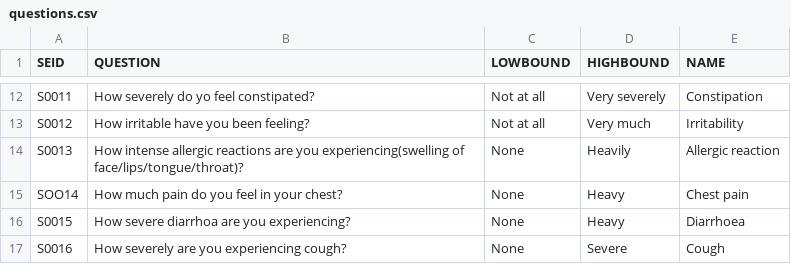
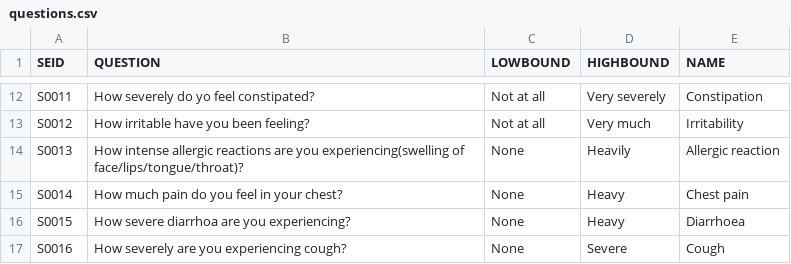
Before and after one commit to AdwaitaB/PrescriptionReporter, a CSV file: questions.csv, drawn as a sheet; only a part is shown, gaps mark what is left out.

Commit message:
Update questions.csv

```diff
--- a/questions.csv
+++ b/questions.csv
@@ -14,3 +14,3 @@ S0012,How irritable have you been feeling?,Not at all,Very much,Irritability
 S0013,How intense allergic reactions are you experiencing(swelling of face/lips/tongue/throat)?,None,Heavily,Allergic reaction
-SOO14,How much pain do you feel in your chest?,None,Heavy,Chest pain
+S0014,How much pain do you feel in your chest?,None,Heavy,Chest pain
 S0015,How severe diarrhoa are you experiencing?,None,Heavy,Diarrhoea
```
